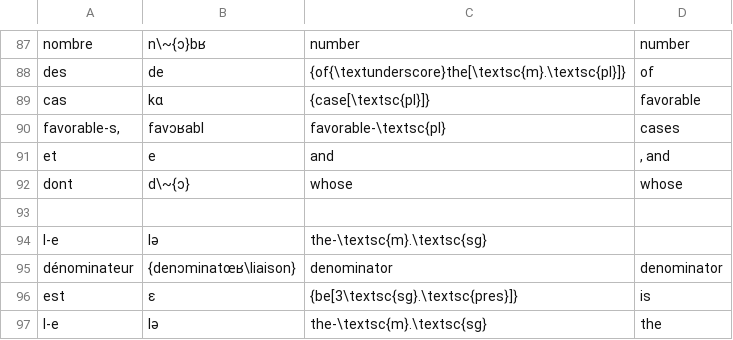
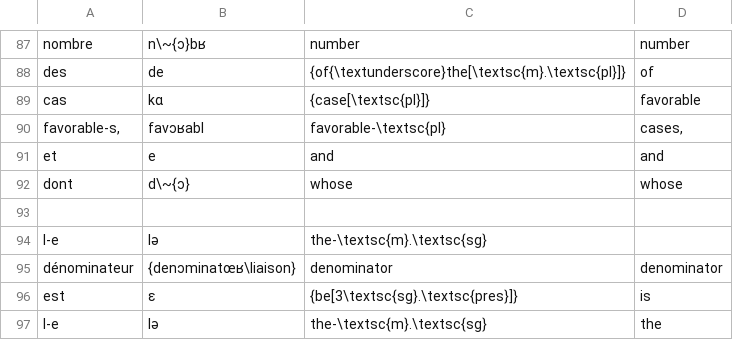
Before and after one commit to pecorarista/probability, a CSV file: laplace.csv, drawn as a sheet; only a part is shown, gaps mark what is left out.

```diff
--- a/laplace.csv
+++ b/laplace.csv
@@ -89,4 +89,4 @@ des	de	{of{\textunderscore}the[\textsc{m}.\textsc{pl}]}	of
 cas	kɑ	{case[\textsc{pl}]}	favorable
-favorable-s,	favɔʁabl	favorable-\textsc{pl}	cases
-et	e	and	, and
+favorable-s,	favɔʁabl	favorable-\textsc{pl}	cases,
+et	e	and	and
 dont	d\~{ɔ}	whose	whose
```
Also changed, not shown: 2 other files.
